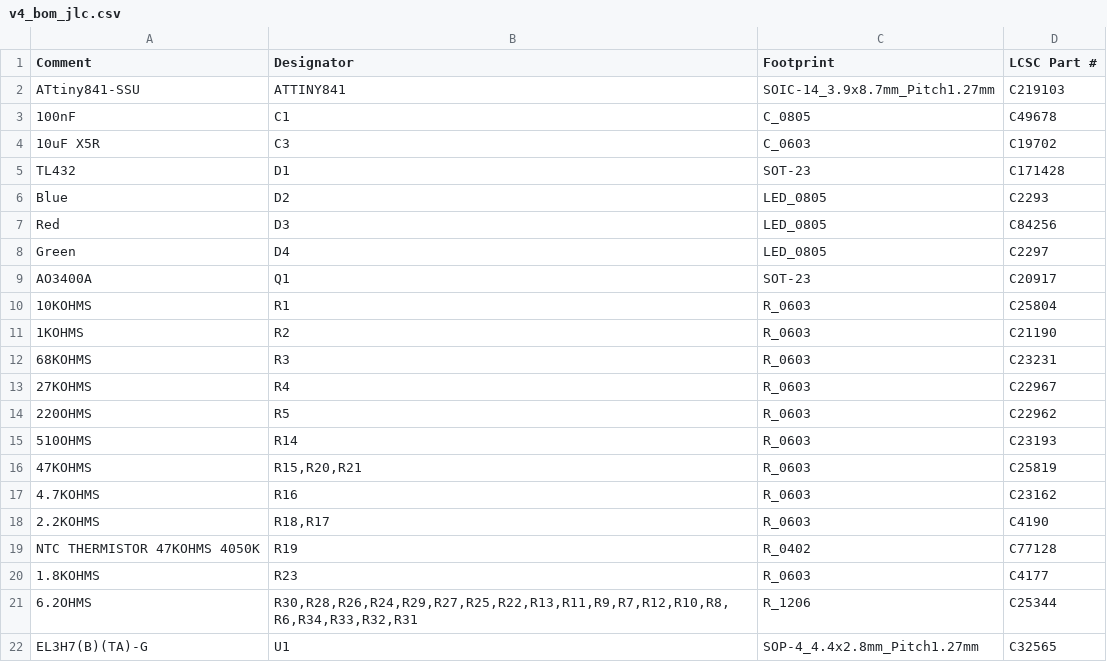
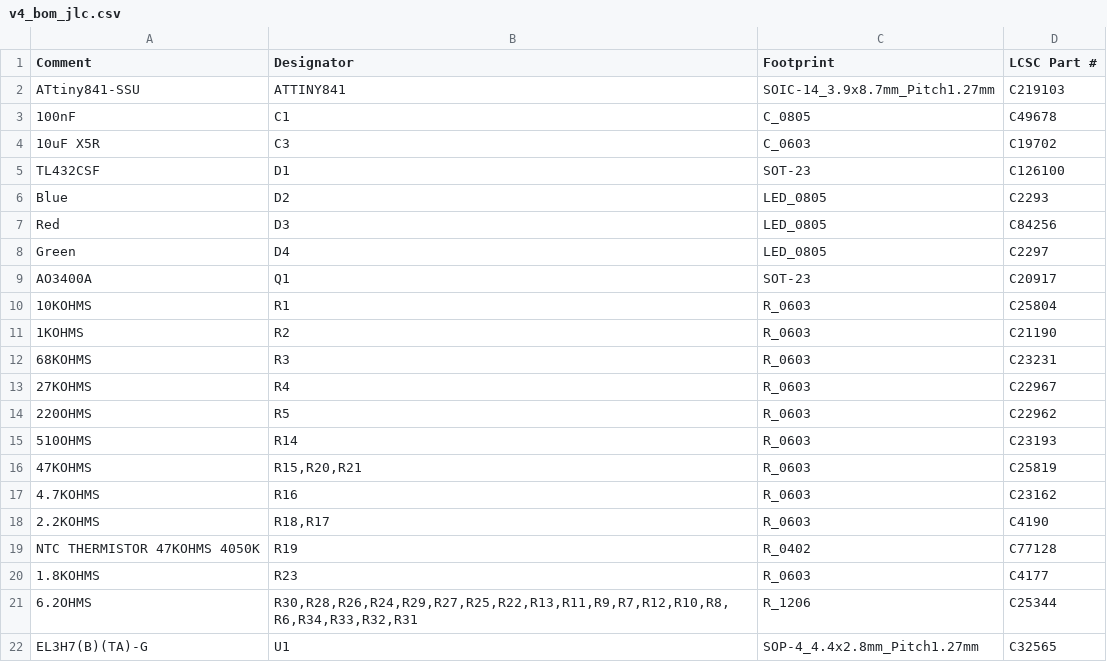
Before and after one commit to dotti-ba/diyBMSv4, a CSV file: Circuit/v4_bom_jlc.csv, drawn as a sheet.

Commit message:
Update v4_bom_jlc.csv
Changed TL432 (again) to C126100 HTC Korea TAEJIN Tech TL432CSF

```diff
--- a/Circuit/v4_bom_jlc.csv
+++ b/Circuit/v4_bom_jlc.csv
@@ -4,3 +4,3 @@
 "10uF X5R","C3","C_0603","C19702"
-"TL432","D1","SOT-23","C171428"
+"TL432CSF","D1","SOT-23","C126100"
 "Blue","D2","LED_0805","C2293"
```
